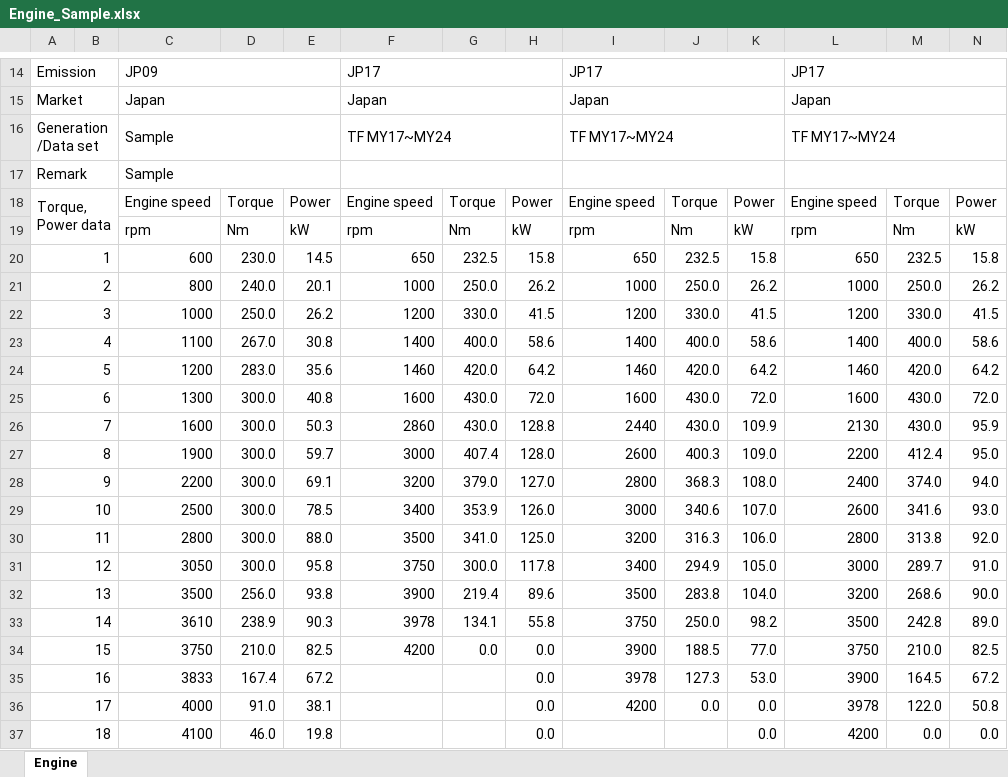
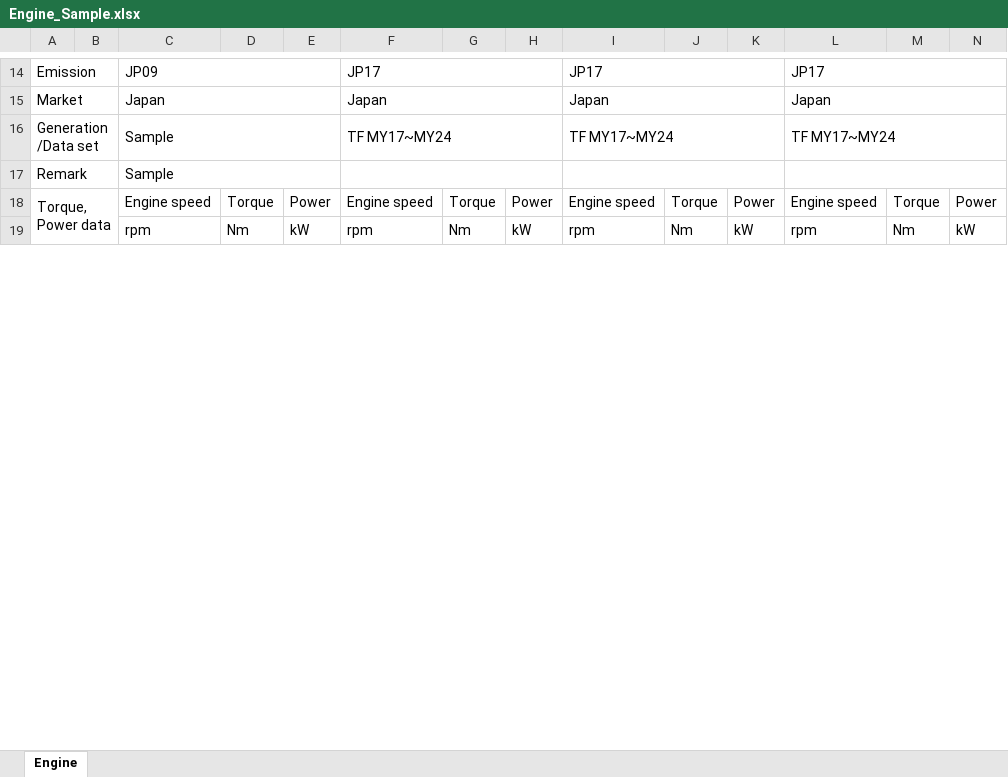
Before and after one commit to dhilipmaharish/GUI, an Excel workbook: data/Engine_Sample.xlsx, sheet Engine, drawn as a sheet; only a part is shown, gaps mark what is left out; values as stored, in another font and other column widths than the file's, no cell formats; charts and pictures not drawn; removed rows and columns are numbered as before the commit, all else as after; rows hold the shown columns only; the diff covers the shown part only; the diff names each change by its address in the sheet, - before the commit and + after, or states it on an @@ line.

```diff
--- a/data/Engine_Sample.xlsx (sheet Engine)
+++ b/data/Engine_Sample.xlsx (sheet Engine)
-row 20: 1 |  | 600 | 230.0 | 14.5 | 650 | 232.5 | 15.8 | 650 | 232.5 | 15.8 | 650 | 232.5 | 15.8
-row 21: 2 |  | 800 | 240.0 | 20.1 | 1000 | 250.0 | 26.2 | 1000 | 250.0 | 26.2 | 1000 | 250.0 | 26.2
-row 22: 3 |  | 1000 | 250.0 | 26.2 | 1200 | 330.0 | 41.5 | 1200 | 330.0 | 41.5 | 1200 | 330.0 | 41.5
-row 23: 4 |  | 1100 | 267.0 | 30.8 | 1400 | 400.0 | 58.6 | 1400 | 400.0 | 58.6 | 1400 | 400.0 | 58.6
-row 24: 5 |  | 1200 | 283.0 | 35.6 | 1460 | 420.0 | 64.2 | 1460 | 420.0 | 64.2 | 1460 | 420.0 | 64.2
-row 25: 6 |  | 1300 | 300.0 | 40.8 | 1600 | 430.0 | 72.0 | 1600 | 430.0 | 72.0 | 1600 | 430.0 | 72.0
-row 26: 7 |  | 1600 | 300.0 | 50.3 | 2860 | 430.0 | 128.8 | 2440 | 430.0 | 109.9 | 2130 | 430.0 | 95.9
-row 27: 8 |  | 1900 | 300.0 | 59.7 | 3000 | 407.4 | 128.0 | 2600 | 400.3 | 109.0 | 2200 | 412.4 | 95.0
-row 28: 9 |  | 2200 | 300.0 | 69.1 | 3200 | 379.0 | 127.0 | 2800 | 368.3 | 108.0 | 2400 | 374.0 | 94.0
-row 29: 10 |  | 2500 | 300.0 | 78.5 | 3400 | 353.9 | 126.0 | 3000 | 340.6 | 107.0 | 2600 | 341.6 | 93.0
-row 30: 11 |  | 2800 | 300.0 | 88.0 | 3500 | 341.0 | 125.0 | 3200 | 316.3 | 106.0 | 2800 | 313.8 | 92.0
-row 31: 12 |  | 3050 | 300.0 | 95.8 | 3750 | 300.0 | 117.8 | 3400 | 294.9 | 105.0 | 3000 | 289.7 | 91.0
-row 32: 13 |  | 3500 | 256.0 | 93.8 | 3900 | 219.4 | 89.6 | 3500 | 283.8 | 104.0 | 3200 | 268.6 | 90.0
-row 33: 14 |  | 3610 | 238.9 | 90.3 | 3978 | 134.1 | 55.8 | 3750 | 250.0 | 98.2 | 3500 | 242.8 | 89.0
-row 34: 15 |  | 3750 | 210.0 | 82.5 | 4200 | 0.0 | 0.0 | 3900 | 188.5 | 77.0 | 3750 | 210.0 | 82.5
-row 35: 16 |  | 3833 | 167.4 | 67.2 |  |  | 0.0 | 3978 | 127.3 | 53.0 | 3900 | 164.5 | 67.2
-row 36: 17 |  | 4000 | 91.0 | 38.1 |  |  | 0.0 | 4200 | 0.0 | 0.0 | 3978 | 122.0 | 50.8
-row 37: 18 |  | 4100 | 46.0 | 19.8 |  |  | 0.0 |  |  | 0.0 | 4200 | 0.0 | 0.0
```
Also changed, not shown: 20 added rows, 1 removed row, 25 edited cells, merged cells and row numbers in column A elsewhere in this sheet, cell formats, charts or pictures, data/Longitudinal_simulation_sample.xlsx, 8 other files.
